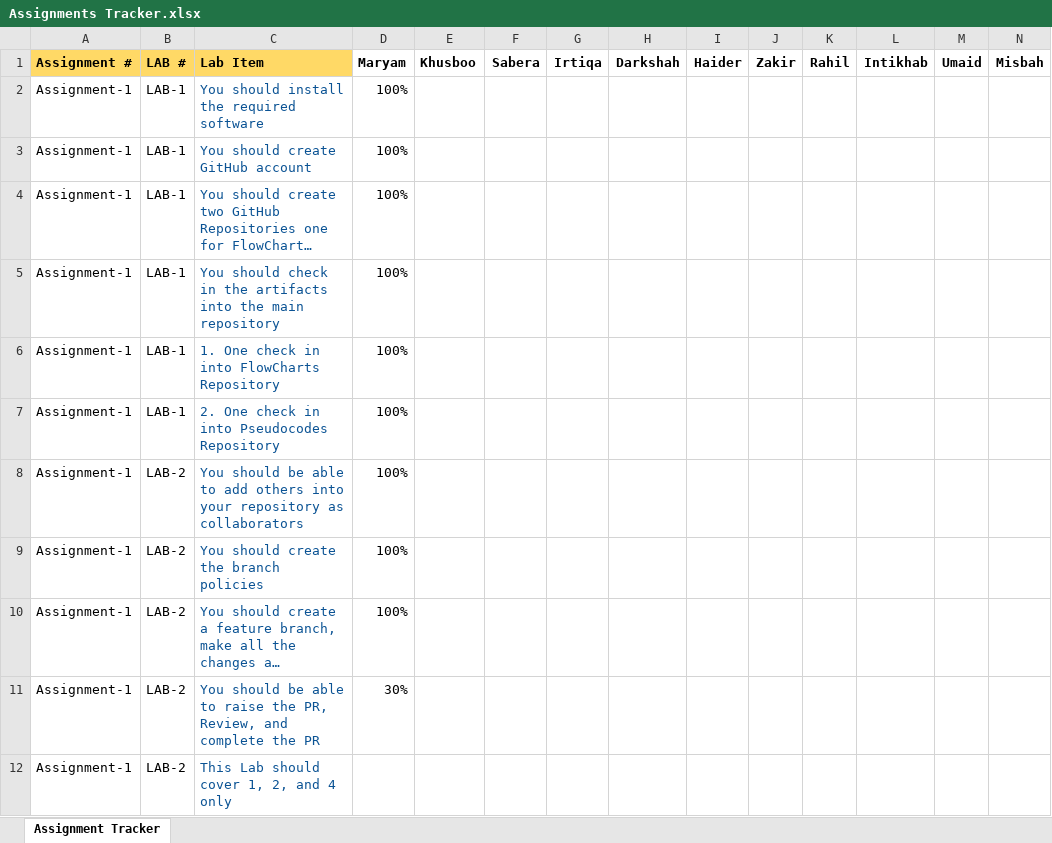
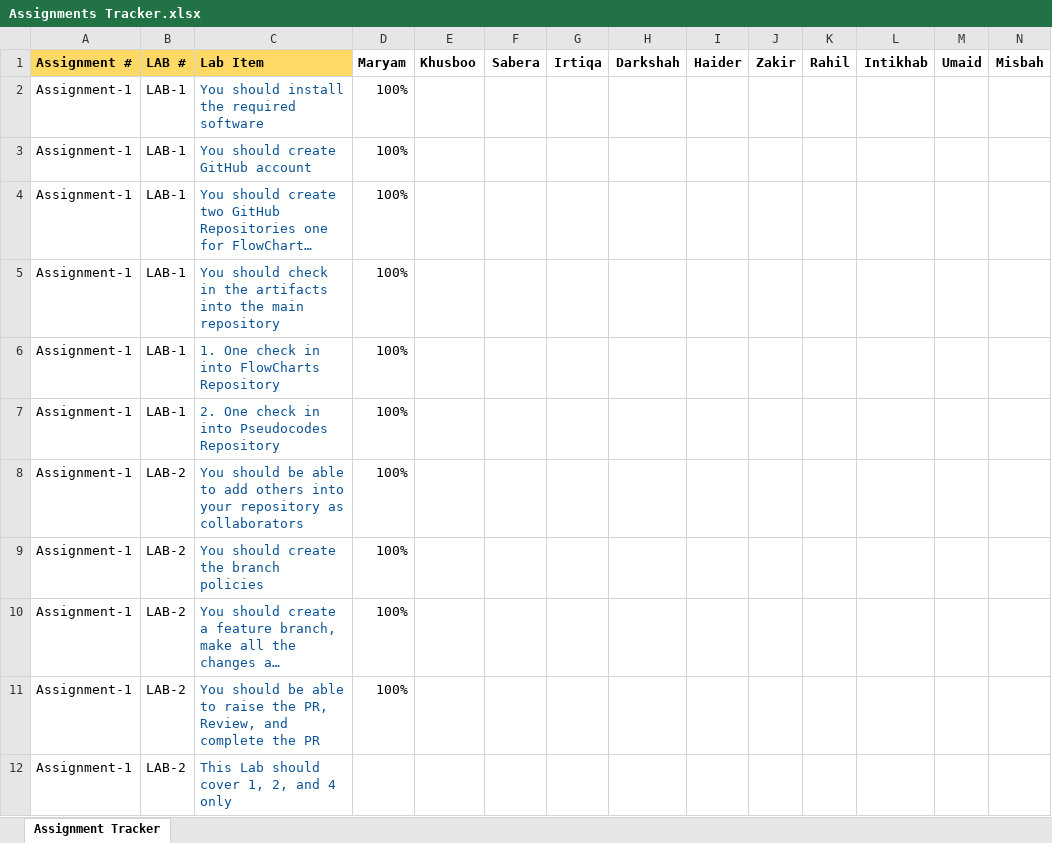
Before and after one commit to HorizonDreamVision/fs_ITMentoring_March2024, an Excel workbook: Assignments/Assignments Tracker.xlsx, sheet Assignment Tracker, drawn as a sheet; long unchanged cells end in …; values as stored, in another font and other column widths than the file's, no borders; the diff names each change by its address in the sheet, - before the commit and + after, or states it on an @@ line.

Commit message:
commit-3

```diff
--- a/Assignments/Assignments Tracker.xlsx (sheet Assignment Tracker)
+++ b/Assignments/Assignments Tracker.xlsx (sheet Assignment Tracker)
-D11 (Maryam): 30%
+D11 (Maryam): 100%
```
